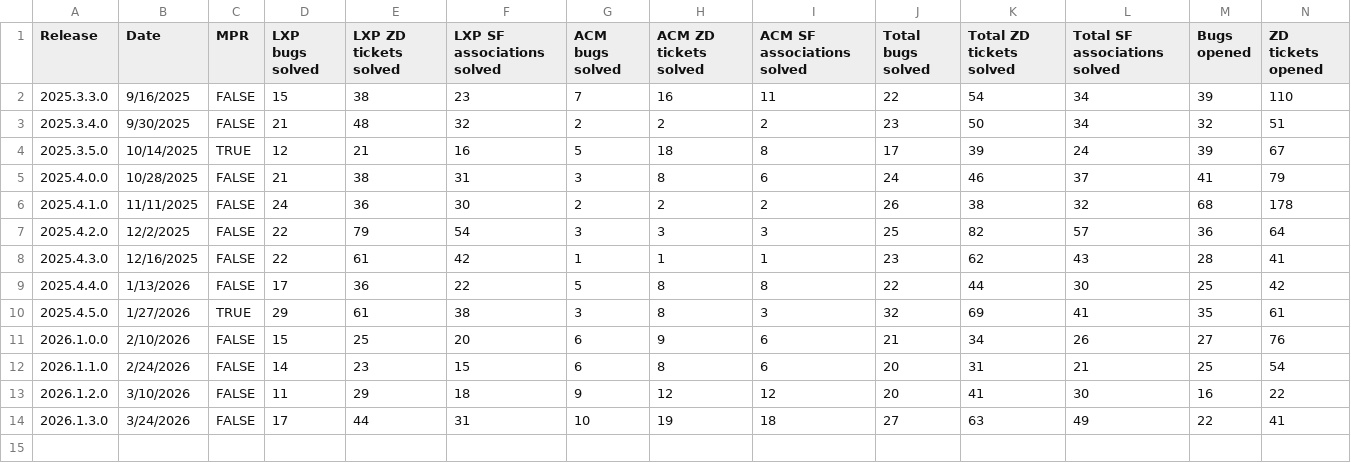
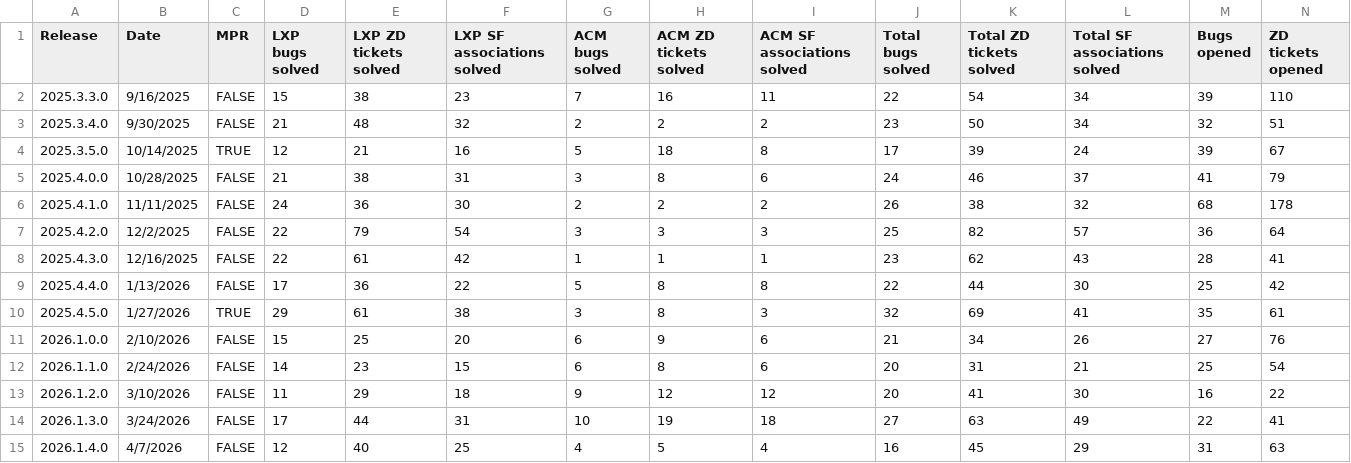
Before and after one commit to NathalieTSE/TS-Dashboard, a CSV file: Release Metrics - release (summarised).csv, drawn as a sheet; only a part is shown; rows hold the shown columns only; the diff names each change by its address in the sheet, - before the commit and + after, or states it on an @@ line.

Commit message:
Add files via upload

```diff
--- a/Release Metrics - release (summarised).csv
+++ b/Release Metrics - release (summarised).csv
+row 15: 2026.1.4.0 | 4/7/2026 | FALSE | 12 | 40 | 25 | 4 | 5 | 4 | 16 | 45 | 29 | 31 | 63
```
